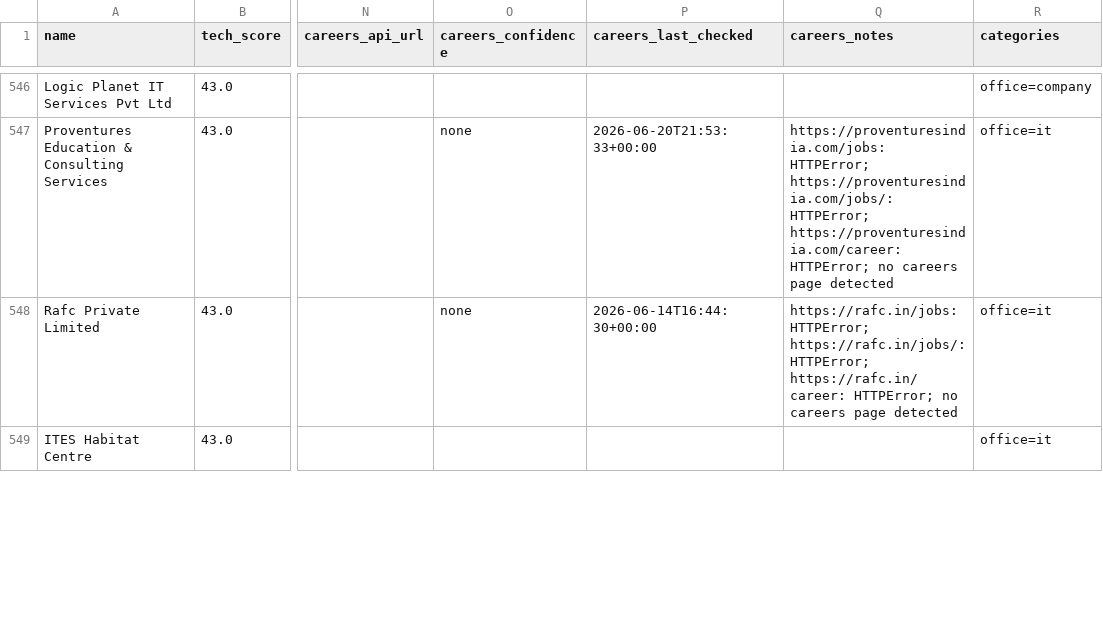
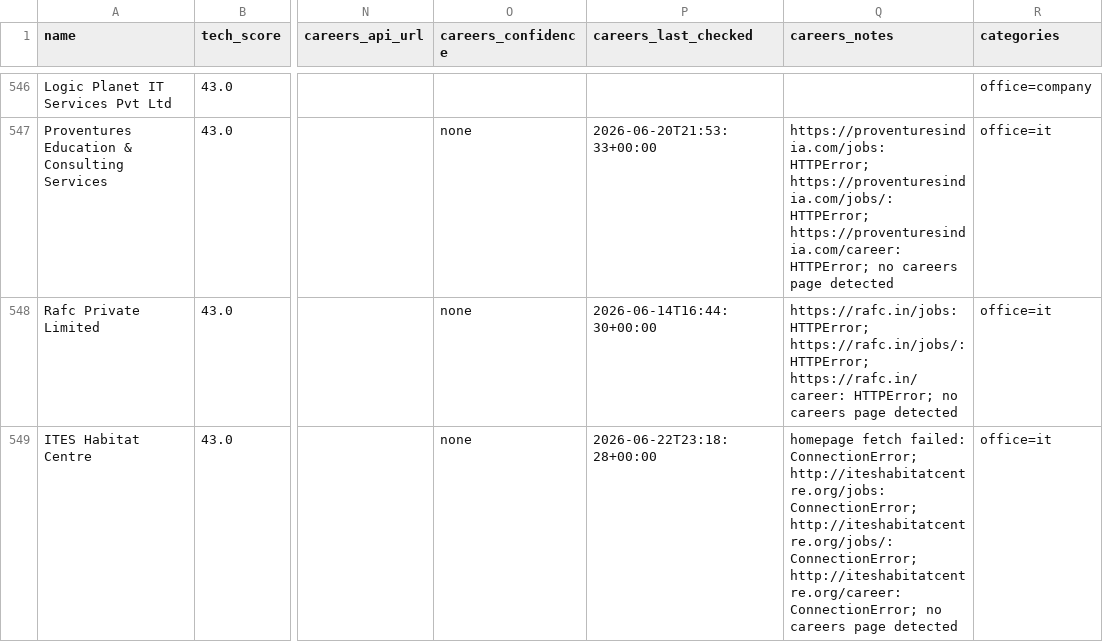
Before and after one commit to AkashKumar7902/india-tech-company-finder, a CSV file: results/india_tech_companies.csv, drawn as a sheet; only a part is shown, gaps mark what is left out; the diff covers the shown part only; the diff names each change by its address in the sheet, - before the commit and + after, or states it on an @@ line.

```diff
--- a/results/india_tech_companies.csv
+++ b/results/india_tech_companies.csv
-O549 (careers_confidence): (empty)
+O549 (careers_confidence): none
-P549 (careers_last_checked): (empty)
+P549 (careers_last_checked): 2026-06-22T23:18:28+00:00
-Q549 (careers_notes): (empty)
+Q549 (careers_notes): homepage fetch failed: ConnectionError; http://iteshabitatcentre.org/jobs: ConnectionError; http://iteshabitatcentre.org/jobs/: ConnectionError; http://iteshabitatcentre.org/career: ConnectionError; no careers page detected
```
Also changed, not shown: 1 added row, 1 removed row and 6 edited cells elsewhere in this file, 1 other file.
